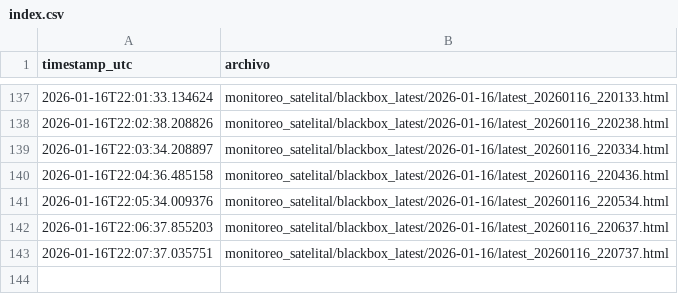
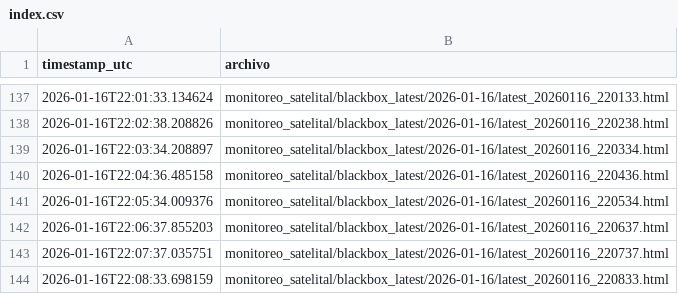
Before and after one commit to limitlessnico/Mirova-v1, a CSV file: monitoreo_satelital/blackbox_latest/index.csv, drawn as a sheet; only a part is shown, gaps mark what is left out; the diff names each change by its address in the sheet, - before the commit and + after, or states it on an @@ line.

```diff
--- a/monitoreo_satelital/blackbox_latest/index.csv
+++ b/monitoreo_satelital/blackbox_latest/index.csv
+row 144: 2026-01-16T22:08:33.698159 | monitoreo_satelital/blackbox_latest/2026-01-16/latest_20260116_220833.html
```
Also changed, not shown: monitoreo_satelital/registro_vrp_consolidado.csv, monitoreo_satelital/registro_vrp_positivos.csv, 2 other files.
